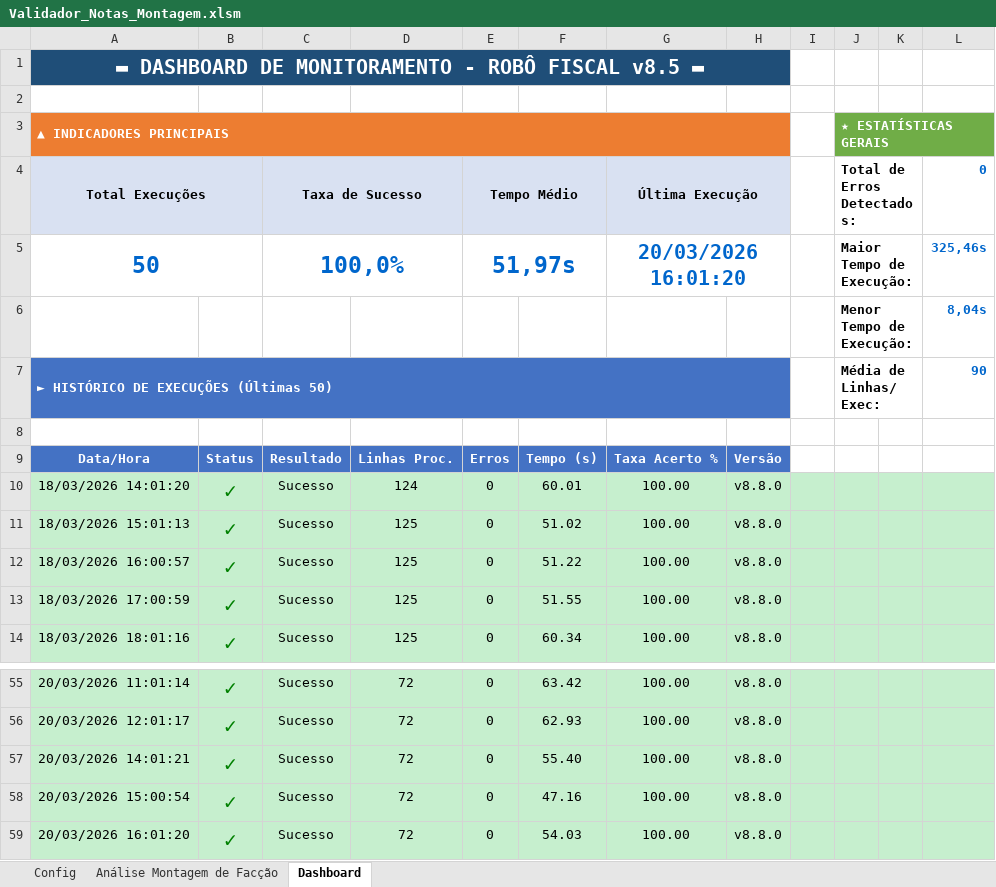
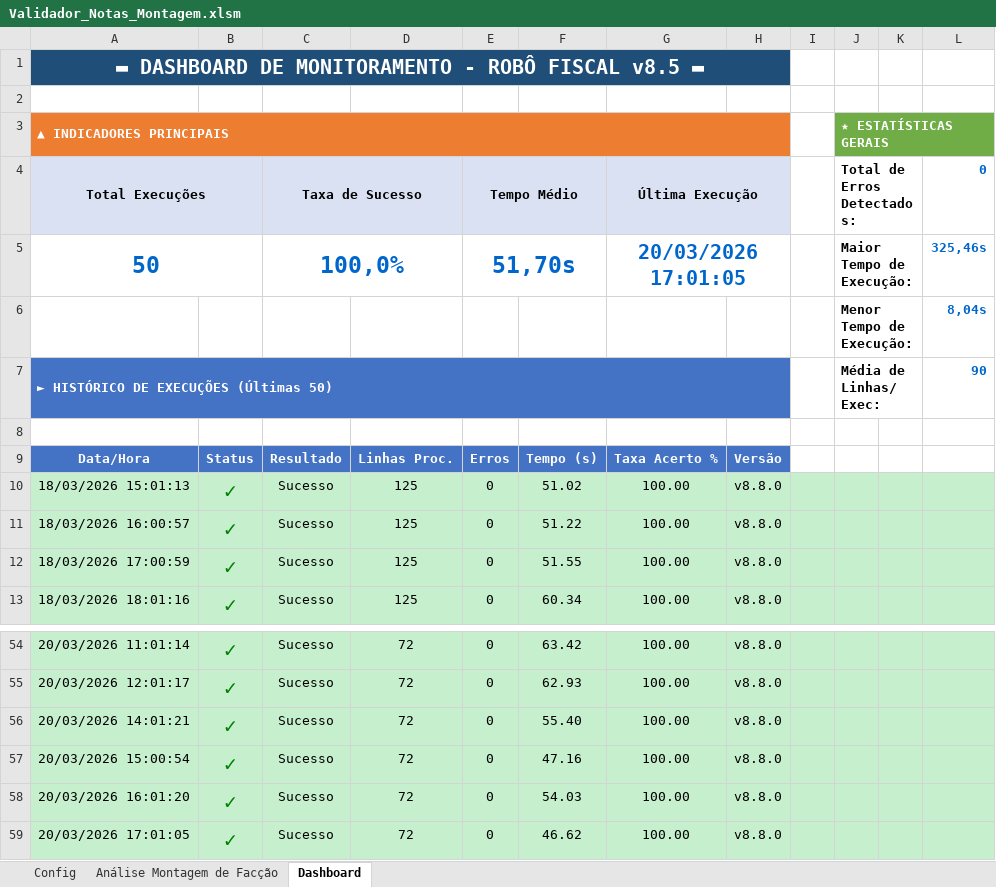
Before and after one commit to GabrielDiasNN/Automacoes-CR, an Excel workbook: Montagem de Terceirizados/Validador_Notas_Montagem.xlsm, sheet Dashboard, drawn as a sheet; only a part is shown, gaps mark what is left out; values as stored, in another font and other column widths than the file's, no borders; charts and pictures not drawn; removed rows and columns are numbered as before the commit, all else as after; the diff names each change by its address in the sheet, - before the commit and + after, or states it on an @@ line.

```diff
--- a/Montagem de Terceirizados/Validador_Notas_Montagem.xlsm (sheet Dashboard)
+++ b/Montagem de Terceirizados/Validador_Notas_Montagem.xlsm (sheet Dashboard)
-E5 (Tempo Médio): 51,97s
+E5 (Tempo Médio): 51,70s
-G5 (Última Execução): 20/03/2026 16:01:20
+G5 (Última Execução): 20/03/2026 17:01:05
-row 10: 18/03/2026 14:01:20 | ✓ | Sucesso | 124 | 0 | 60.01 | 100.00 | v8.8.0
+row 59: 20/03/2026 17:01:05 | ✓ | Sucesso | 72 | 0 | 46.62 | 100.00 | v8.8.0
```
Also changed, not shown: sheet Análise Montagem de Facção, charts or pictures, 2 other files.
